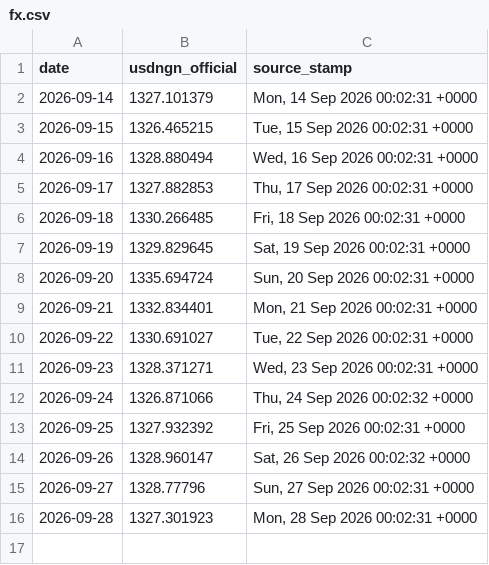
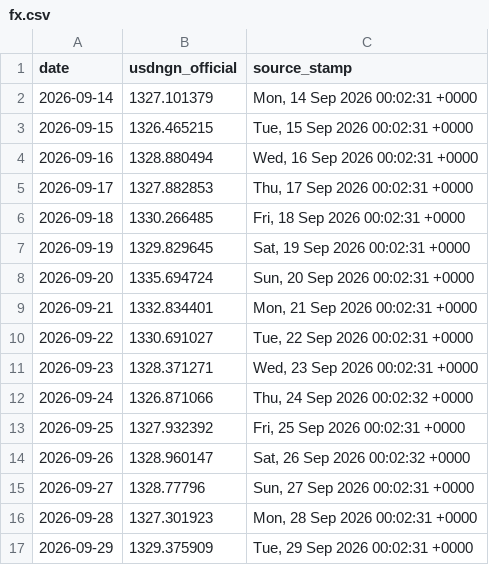
Before and after one commit to PrinceKay145/dangote-ipo-watch, a CSV file: data/fx.csv, drawn as a sheet.

```diff
--- a/data/fx.csv
+++ b/data/fx.csv
@@ -16 +16,2 @@ date,usdngn_official,source_stamp
 2026-09-28,1327.301923,"Mon, 28 Sep 2026 00:02:31 +0000"
+2026-09-29,1329.375909,"Tue, 29 Sep 2026 00:02:31 +0000"
```
Also changed, not shown: data/news_daily.csv, 2 other files.
